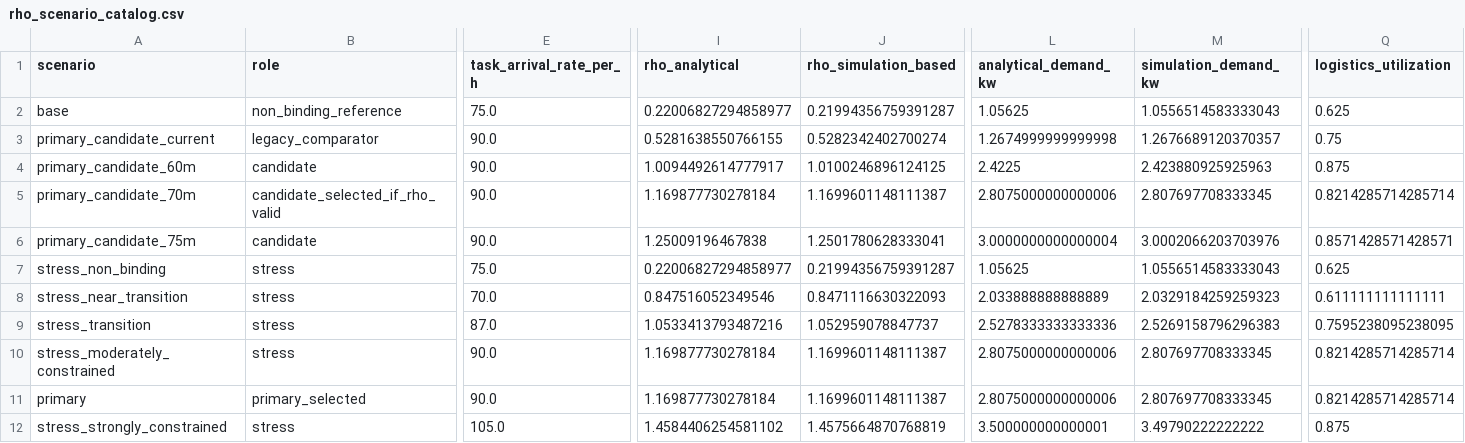
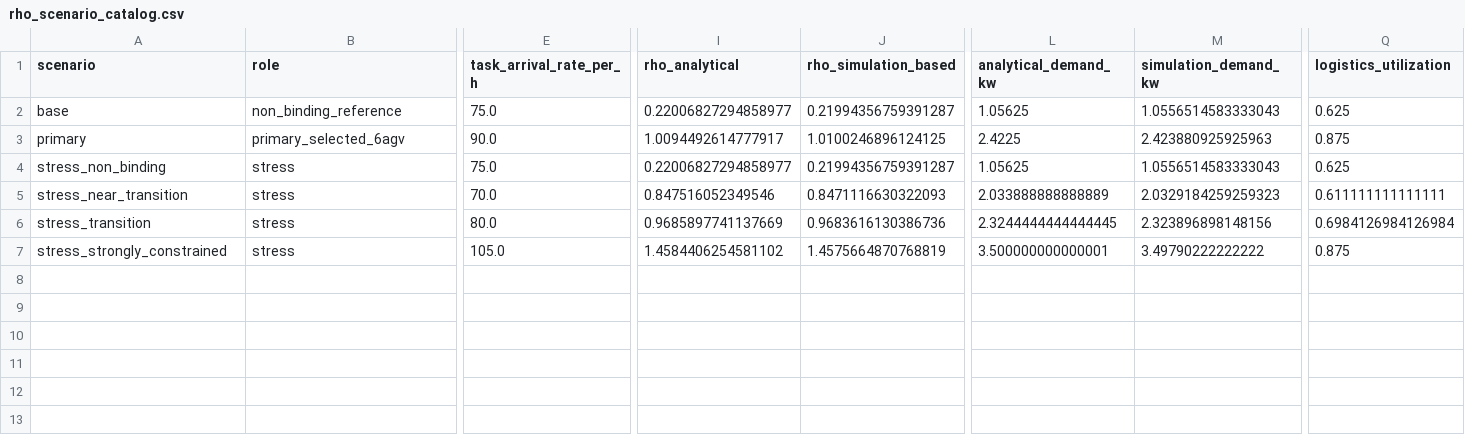
Before and after one commit to hjinyy/agv_wpt_system, a CSV file: results/tuning/rho_scenario_catalog.csv, drawn as a sheet; only a part is shown, gaps mark what is left out; removed rows and columns are numbered as before the commit, all else as after; rows hold the shown columns only; the diff covers the shown part only; the diff names each change by its address in the sheet, - before the commit and + after, or states it on an @@ line.

Commit message:
Freeze 6-AGV rho tuning and C5 reference

```diff
--- a/results/tuning/rho_scenario_catalog.csv
+++ b/results/tuning/rho_scenario_catalog.csv
-row 3: primary_candidate_current | legacy_comparator | 90.0 | 0.5281638550766155 | 0.5282342402700274 | 1.2674999999999998 | 1.2676689120370357 | 0.75
-A3 (scenario): primary_candidate_60m
+A3 (scenario): primary
-B3 (role): candidate
+B3 (role): primary_selected_6agv
-row 5: primary_candidate_70m | candidate_selected_if_rho_valid | 90.0 | 1.169877730278184 | 1.1699601148111387 | 2.8075000000000006 | 2.807697708333345 | 0.8214285714285714
-row 6: primary_candidate_75m | candidate | 90.0 | 1.25009196467838 | 1.2501780628333041 | 3.0000000000000004 | 3.0002066203703976 | 0.8571428571428571
-E6 (task_arrival_rate_per_h): 87.0
+E6 (task_arrival_rate_per_h): 80.0
-I6 (rho_analytical): 1.0533413793487216
+I6 (rho_analytical): 0.9685897741137669
-J6 (rho_simulation_based): 1.052959078847737
+J6 (rho_simulation_based): 0.9683616130386736
-L6 (analytical_demand_kw): 2.5278333333333336
+L6 (analytical_demand_kw): 2.3244444444444445
-M6 (simulation_demand_kw): 2.5269158796296383
+M6 (simulation_demand_kw): 2.323896898148156
-Q6 (logistics_utilization): 0.7595238095238095
+Q6 (logistics_utilization): 0.6984126984126984
-row 10: stress_moderately_constrained | stress | 90.0 | 1.169877730278184 | 1.1699601148111387 | 2.8075000000000006 | 2.807697708333345 | 0.8214285714285714
-row 11: primary | primary_selected | 90.0 | 1.169877730278184 | 1.1699601148111387 | 2.8075000000000006 | 2.807697708333345 | 0.8214285714285714
```
Also changed, not shown: 1 edited cell elsewhere in this file, results/tuning/c4_local_refinement.csv, results/tuning/c4_pareto_candidates.csv, 20 other files.
